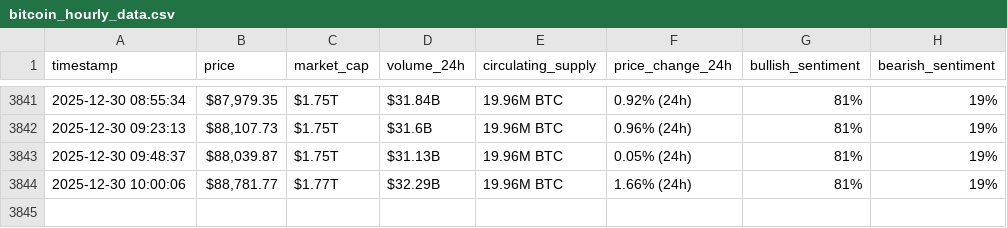
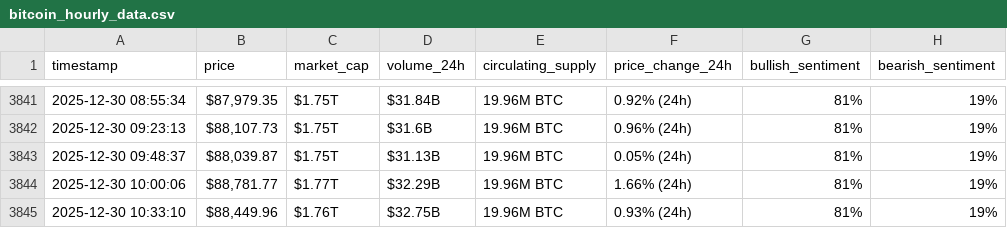
Before and after one commit to Khayyat-cmd/webscraping-automation2, a CSV file: bitcoin_hourly_data.csv, drawn as a sheet; only a part is shown, gaps mark what is left out.

```diff
--- a/bitcoin_hourly_data.csv
+++ b/bitcoin_hourly_data.csv
@@ -3844 +3844,2 @@ timestamp,price,market_cap,volume_24h,circulating_supply,price_change_24h,bullis
 2025-12-30 10:00:06,"$88,781.77",$1.77T,$32.29B,19.96M BTC,1.66% (24h),81%,19%
+2025-12-30 10:33:10,"$88,449.96",$1.76T,$32.75B,19.96M BTC,0.93% (24h),81%,19%
```
